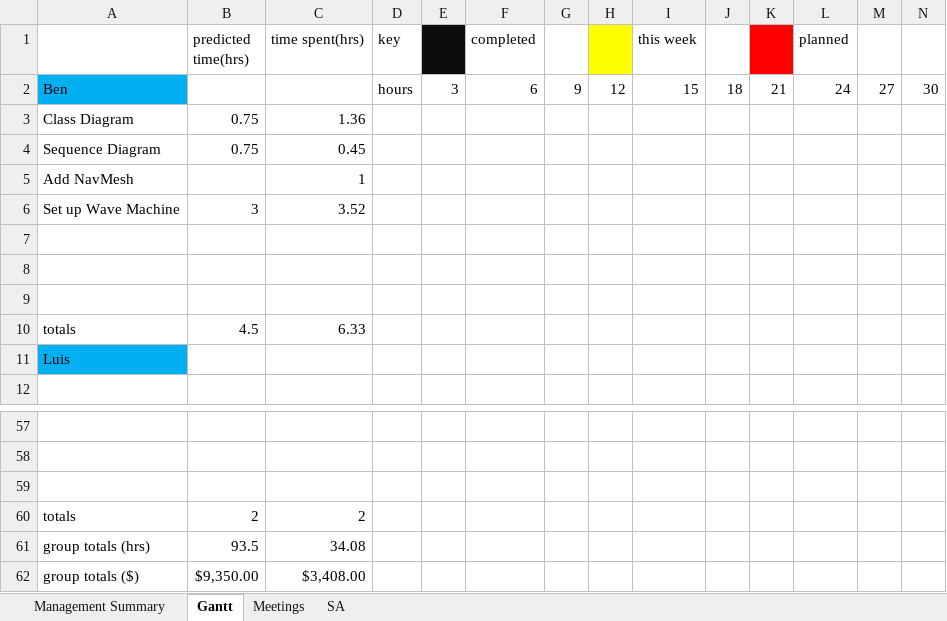
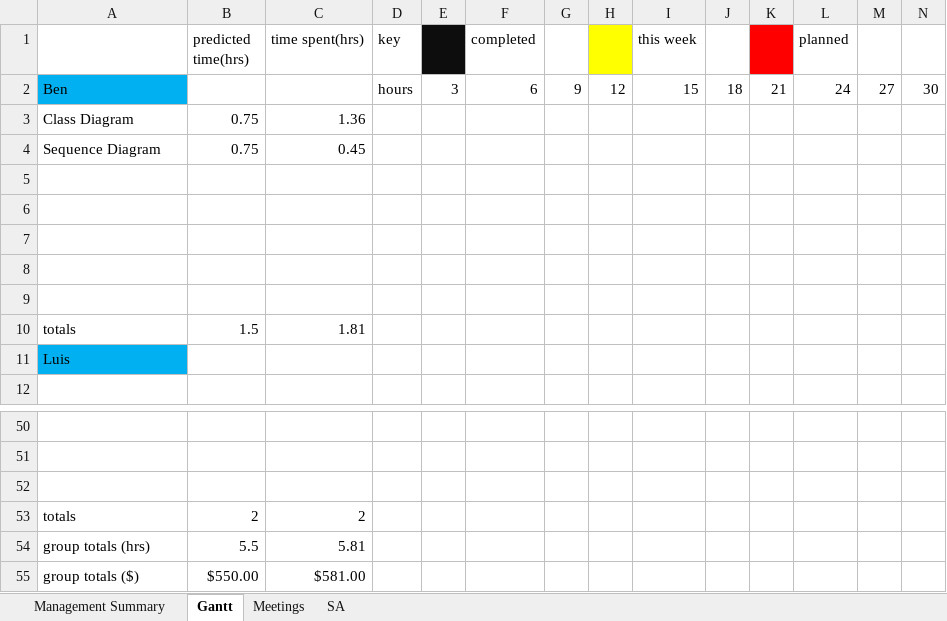
Before and after one commit to Corbono2/Banana-Clone, an Excel workbook: docs/ganttChart.xlsx, sheet Gantt, drawn as a sheet; only a part is shown, gaps mark what is left out; values as stored, in another font and other column widths than the file's, no borders; removed rows and columns are numbered as before the commit, all else as after; rows hold the shown columns only; the diff covers the shown part only; the diff names each change by its address in the sheet, - before the commit and + after, or states it on an @@ line.

```diff
--- a/docs/ganttChart.xlsx (sheet Gantt)
+++ b/docs/ganttChart.xlsx (sheet Gantt)
-row 5: Add NavMesh |  | 1
-row 6: Set up Wave Machine | 3 | 3.52
+row 8: (empty)
+row 9: (empty)
-B10 (predicted time(hrs)): 4.5
+B10 (predicted time(hrs)): 1.5
-C10 (time spent(hrs)): 6.33
+C10 (time spent(hrs)): 1.81
-B54 (predicted time(hrs)): 93.5
+B54 (predicted time(hrs)): 5.5
-C54 (time spent(hrs)): 34.08
+C54 (time spent(hrs)): 5.81
-B55 (predicted time(hrs)): $9,350.00
+B55 (predicted time(hrs)): $550.00
-C55 (time spent(hrs)): $3,408.00
+C55 (time spent(hrs)): $581.00
```
Also changed, not shown: 17 added rows, 24 removed rows, 3 moved rows, 2 edited cells and cell formats elsewhere in this sheet, sheet SA, formulas that keep their value, 32 other files.
